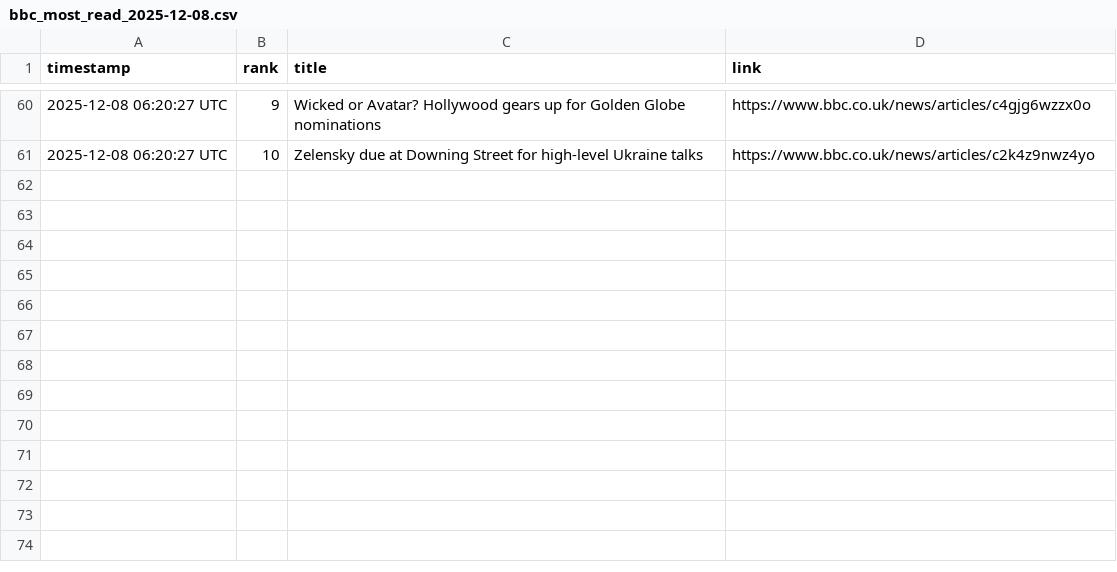
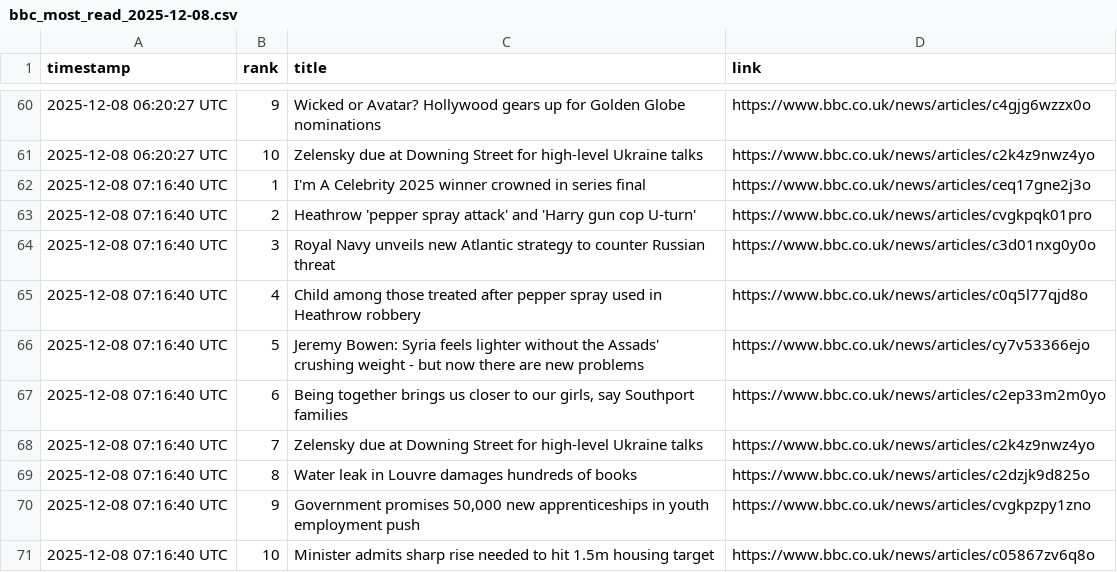
Before and after one commit to alastairherd/bbc_news_logger, a CSV file: data/bbc_most_read_2025-12-08.csv, drawn as a sheet; only a part is shown, gaps mark what is left out.

```diff
--- a/data/bbc_most_read_2025-12-08.csv
+++ b/data/bbc_most_read_2025-12-08.csv
@@ -61 +61,11 @@ timestamp,rank,title,link
 2025-12-08 06:20:27 UTC,10,Zelensky due at Downing Street for high-level Ukraine talks,https://www.bbc.co.uk/news/articles/c2k4z9nwz4yo
+2025-12-08 07:16:40 UTC,1,I'm A Celebrity 2025 winner crowned in series final,https://www.bbc.co.uk/news/articles/ceq17gne2j3o
+2025-12-08 07:16:40 UTC,2,Heathrow 'pepper spray attack' and 'Harry gun cop U-turn',https://www.bbc.co.uk/news/articles/cvgkpqk01pro
+2025-12-08 07:16:40 UTC,3,Royal Navy unveils new Atlantic strategy to counter Russian threat,https://www.bbc.co.uk/news/articles/c3d01nxg0y0o
+2025-12-08 07:16:40 UTC,4,Child among those treated after pepper spray used in Heathrow robbery,https://www.bbc.co.uk/news/articles/c0q5l77qjd8o
+2025-12-08 07:16:40 UTC,5,Jeremy Bowen: Syria feels lighter without the Assads' crushing weight - but now there are new problems,https://www.bbc.co.uk/news/articles/cy7v53366ejo
+2025-12-08 07:16:40 UTC,6,"Being together brings us closer to our girls, say Southport families",https://www.bbc.co.uk/news/articles/c2ep33m2m0yo
+2025-12-08 07:16:40 UTC,7,Zelensky due at Downing Street for high-level Ukraine talks,https://www.bbc.co.uk/news/articles/c2k4z9nwz4yo
+2025-12-08 07:16:40 UTC,8,Water leak in Louvre damages hundreds of books,https://www.bbc.co.uk/news/articles/c2dzjk9d825o
+2025-12-08 07:16:40 UTC,9,"Government promises 50,000 new apprenticeships in youth employment push",https://www.bbc.co.uk/news/articles/cvgkpzpy1zno
+2025-12-08 07:16:40 UTC,10,Minister admits sharp rise needed to hit 1.5m housing target,https://www.bbc.co.uk/news/articles/c05867zv6q8o
```
Also changed, not shown: data/bbc_front_page_promos_2025-12-08.csv.
